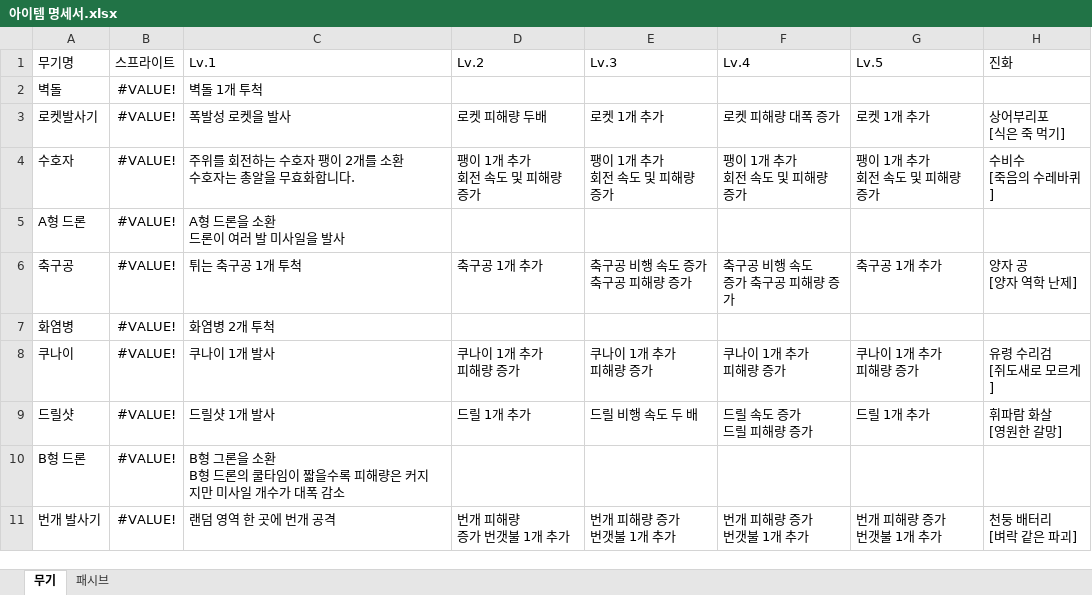
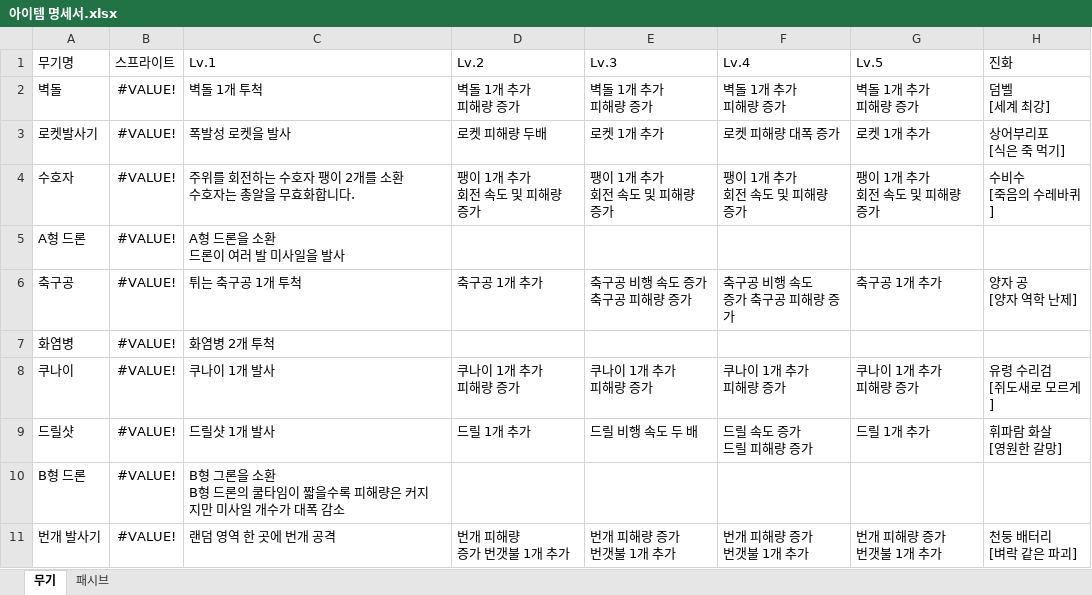
Before and after one commit to HSZ2809/Clone_Survivor.io, an Excel workbook: 기획/아이템 명세서.xlsx, sheet 무기, drawn as a sheet; values as stored, in another font and other column widths than the file's, no borders; table styles not drawn; ↵ is a line break in a cell; the diff names each change by its address in the sheet, - before the commit and + after, or states it on an @@ line.

```diff
--- a/기획/아이템 명세서.xlsx (sheet 무기)
+++ b/기획/아이템 명세서.xlsx (sheet 무기)
-D2 (Lv.2): (empty)
+D2 (Lv.2): 벽돌 1개 추가 ↵ 피해량 증가
-E2 (Lv.3): (empty)
+E2 (Lv.3): 벽돌 1개 추가 ↵ 피해량 증가
-F2 (Lv.4): (empty)
+F2 (Lv.4): 벽돌 1개 추가 ↵ 피해량 증가
-G2 (Lv.5): (empty)
+G2 (Lv.5): 벽돌 1개 추가 ↵ 피해량 증가
-H2 (진화): (empty)
+H2 (진화): 덤벨 ↵ [세계 최강]
```
Also changed, not shown: 6 other files.
